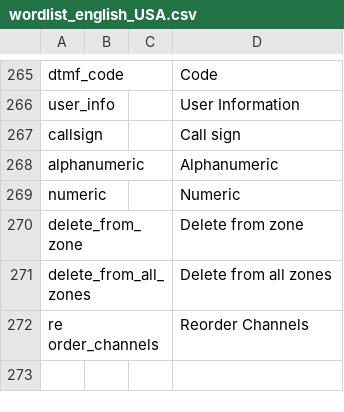
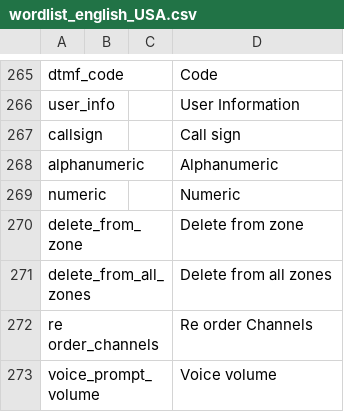
Before and after one commit to vk7js/voice-prompts, a CSV file: languages/english_USA/wordlist_english_USA.csv, drawn as a sheet; only a part is shown, gaps mark what is left out.

Commit message:
Added Voice volume prompts.

```diff
--- a/languages/english_USA/wordlist_english_USA.csv
+++ b/languages/english_USA/wordlist_english_USA.csv
@@ -271,2 +271,3 @@ delete_from_zone,,,Delete from zone
 delete_from_all_zones,,,Delete from all zones
-re order_channels,,,Reorder Channels
+re order_channels,,,Re order Channels
+voice_prompt_volume,,,Voice volume
```
Also changed, not shown: languages/english_UK/wordlist_english_UK.csv.
